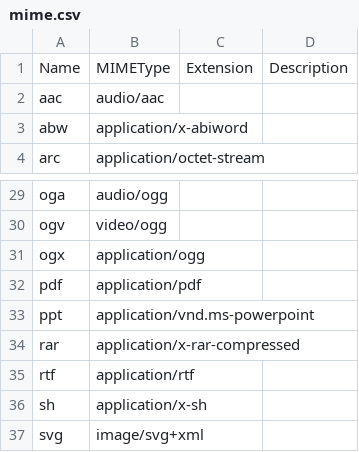
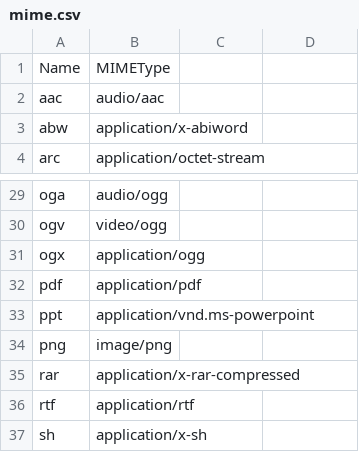
Before and after one commit to qnert/webserv, a CSV file: data/mime.csv, drawn as a sheet; only a part is shown, gaps mark what is left out; the shorter side is filled out with more unchanged rows; the diff names each change by its address in the sheet, - before the commit and + after, or states it on an @@ line.

Commit message:
database added with a databse csv file for better and dynamic solution for finding the mime types and little change for the baackground of the webpage

```diff
--- a/data/mime.csv
+++ b/data/mime.csv
-C1: Extension
+C1: (empty)
-D1: Description
+D1: (empty)
+row 34: png | image/png
```
Also changed, not shown: 9 other files.
